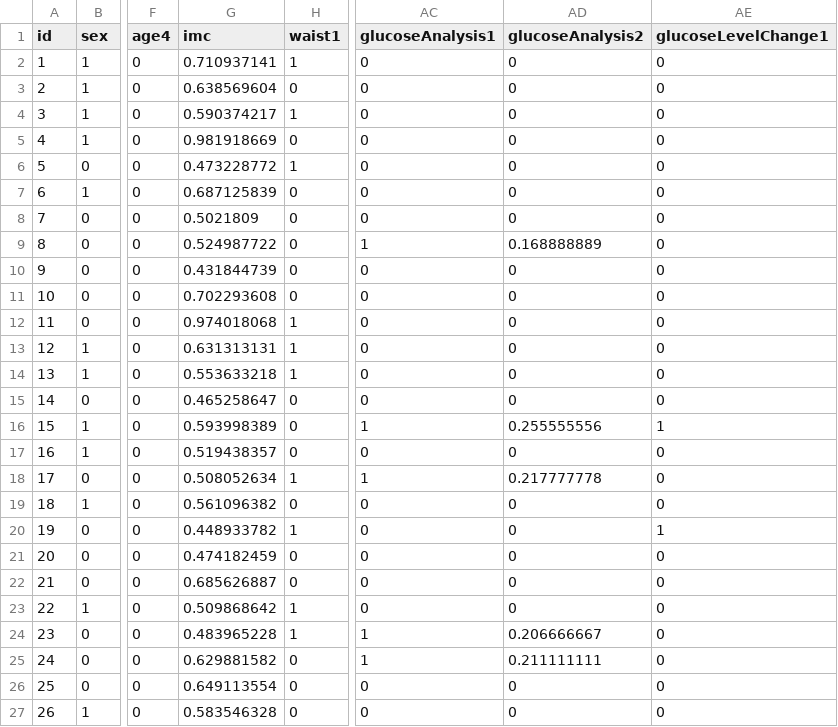
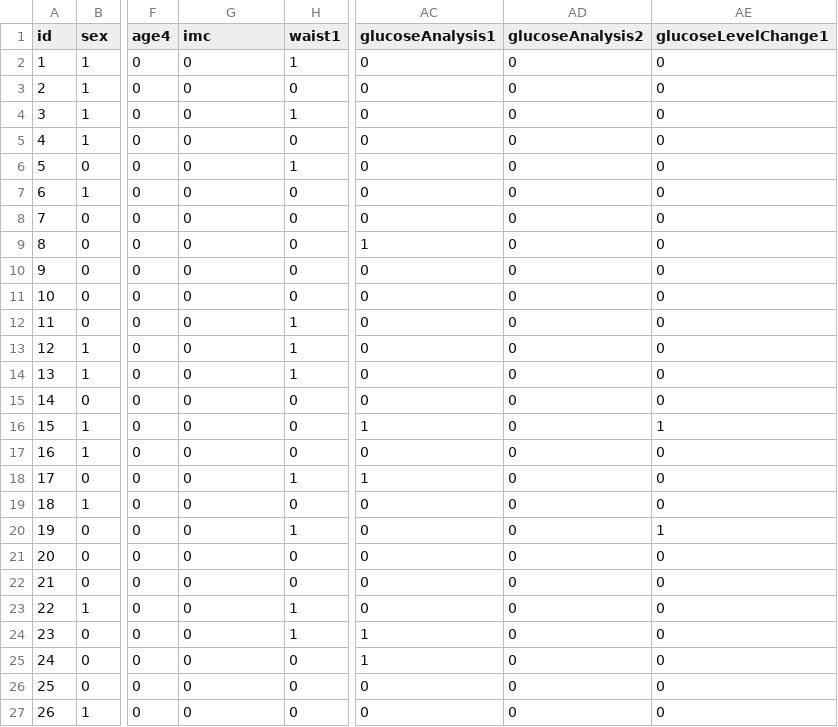
Before and after one commit to ValdoMpinga/DiabetesMellitus, a CSV file: diabetes_predictor/static/dataset/encodedDiabetesFile.csv, drawn as a sheet; only a part is shown, gaps mark what is left out; the diff covers the shown part only; the diff names each change by its address in the sheet, - before the commit and + after, or states it on an @@ line.

Commit message:
feat: AI trainer table added

```diff
--- a/diabetes_predictor/static/dataset/encodedDiabetesFile.csv
+++ b/diabetes_predictor/static/dataset/encodedDiabetesFile.csv
-G2 (imc): 0.710937141
+G2 (imc): 0
-G3 (imc): 0.638569604
+G3 (imc): 0
-G4 (imc): 0.590374217
+G4 (imc): 0
-G5 (imc): 0.981918669
+G5 (imc): 0
-G6 (imc): 0.473228772
+G6 (imc): 0
-G7 (imc): 0.687125839
+G7 (imc): 0
-G8 (imc): 0.5021809
+G8 (imc): 0
-G9 (imc): 0.524987722
+G9 (imc): 0
-AD9 (glucoseAnalysis2): 0.168888889
+AD9 (glucoseAnalysis2): 0
-G10 (imc): 0.431844739
+G10 (imc): 0
-G11 (imc): 0.702293608
+G11 (imc): 0
-G12 (imc): 0.974018068
+G12 (imc): 0
-G13 (imc): 0.631313131
+G13 (imc): 0
-G14 (imc): 0.553633218
+G14 (imc): 0
-G15 (imc): 0.465258647
+G15 (imc): 0
-G16 (imc): 0.593998389
+G16 (imc): 0
-AD16 (glucoseAnalysis2): 0.255555556
+AD16 (glucoseAnalysis2): 0
-G17 (imc): 0.519438357
+G17 (imc): 0
-G18 (imc): 0.508052634
+G18 (imc): 0
-AD18 (glucoseAnalysis2): 0.217777778
+AD18 (glucoseAnalysis2): 0
-G19 (imc): 0.561096382
+G19 (imc): 0
-G20 (imc): 0.448933782
+G20 (imc): 0
-G21 (imc): 0.474182459
+G21 (imc): 0
-G22 (imc): 0.685626887
+G22 (imc): 0
-G23 (imc): 0.509868642
+G23 (imc): 0
-G24 (imc): 0.483965228
+G24 (imc): 0
-AD24 (glucoseAnalysis2): 0.206666667
+AD24 (glucoseAnalysis2): 0
-G25 (imc): 0.629881582
+G25 (imc): 0
-AD25 (glucoseAnalysis2): 0.211111111
+AD25 (glucoseAnalysis2): 0
-G26 (imc): 0.649113554
+G26 (imc): 0
-G27 (imc): 0.583546328
+G27 (imc): 0
```
Also changed, not shown: 75 edited cells elsewhere in this file, 17 other files.
